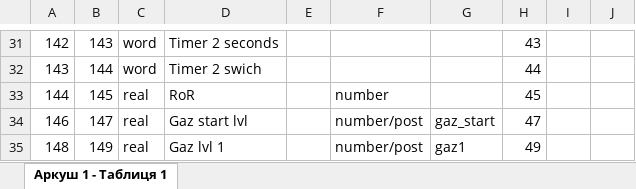
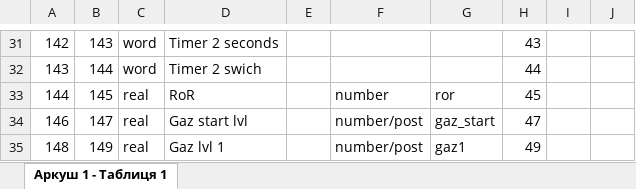
Before and after one commit to dimarafael/cogen, an Excel workbook: src/json-server/panel_modbus.xlsx, sheet Аркуш 1 - Таблиця 1, drawn as a sheet; only a part is shown, gaps mark what is left out; values as stored, in another font and other column widths than the file's, no borders; the diff names each change by its address in the sheet, - before the commit and + after, or states it on an @@ line.

```diff
--- a/src/json-server/panel_modbus.xlsx (sheet Аркуш 1 - Таблиця 1)
+++ b/src/json-server/panel_modbus.xlsx (sheet Аркуш 1 - Таблиця 1)
-G33: (empty)
+G33: ror
```
Also changed, not shown: 2 other files.
